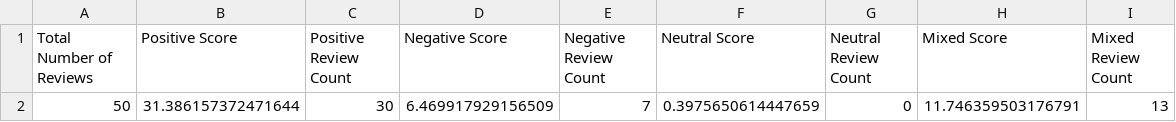
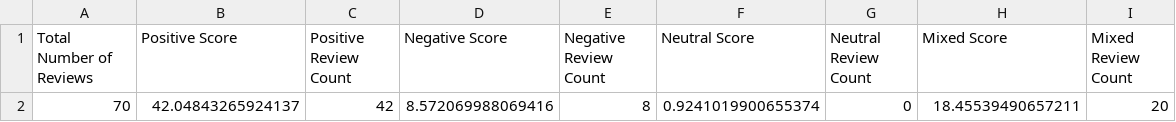
Before and after one commit to shaini-nana/customer-feedback-analyser, a CSV file: reviews/AnalyzedReviewScores/hilton/overall.csv, drawn as a sheet; removed rows and columns are numbered as before the commit, all else as after; the diff names each change by its address in the sheet, - before the commit and + after, or states it on an @@ line.

```diff
--- a/reviews/AnalyzedReviewScores/hilton/overall.csv
+++ b/reviews/AnalyzedReviewScores/hilton/overall.csv
-row 2: 50 | 31.386157372471644 | 30 | 6.469917929156509 | 7 | 0.3975650614447659 | 0 | 11.746359503176791 | 13
+row 2: 70 | 42.04843265924137 | 42 | 8.572069988069416 | 8 | 0.9241019900655374 | 0 | 18.45539490657211 | 20
```
Also changed, not shown: accuracy/hilton/advance/overall_final.csv, reviews/AnalyzedReviewScores/hilton/advance/foodItemReviews.csv, 4 other files.
